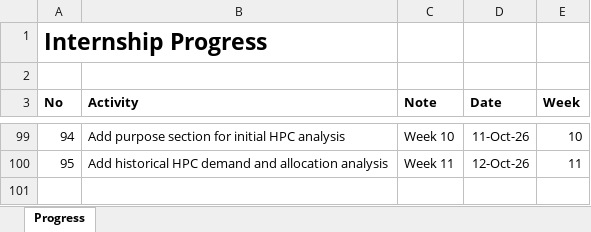
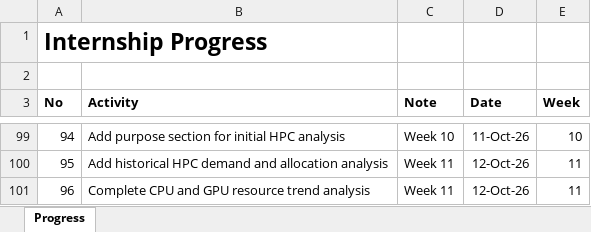
Before and after one commit to yusufkurniar/aas-supercomputing-demand-forecasting, an Excel workbook: assets/progress/Internship Progress.xlsx, sheet Progress, drawn as a sheet; only a part is shown, gaps mark what is left out; values as stored, in another font and other column widths than the file's, no borders; the diff names each change by its address in the sheet, - before the commit and + after, or states it on an @@ line.

Commit message:
Complete CPU and GPU resource trend analysis
- Validate converted CPU and GPU demand and allocation series for 2014–2026.
- Visualise CPU core-hours and GPU-hours separately in millions.
- Add historical GPU low–high scenario uncertainty bands for 2014–2021.
- Distinguish baseline estimates from reported resource observations.
- Document CPU and GPU trends, allocation gaps, and historical limitations.
- Summarise implications for resource-specific forecasting through 2030.

```diff
--- a/assets/progress/Internship Progress.xlsx (sheet Progress)
+++ b/assets/progress/Internship Progress.xlsx (sheet Progress)
+row 101: 96 | Complete CPU and GPU resource trend analysis | Week 11 | 12-Oct-26 | 11
```
Also changed, not shown: assets/data/data clean/integrated_hpc_source_data.xlsx, assets/data/data clean/reconciled_demand_allocation_summary.xlsx, 7 other files.
